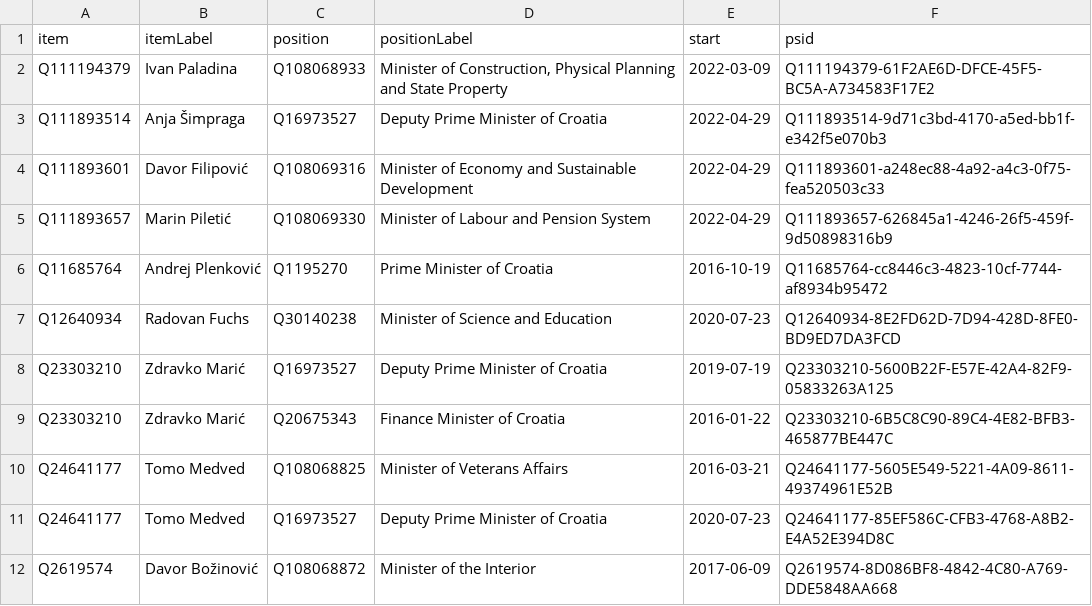
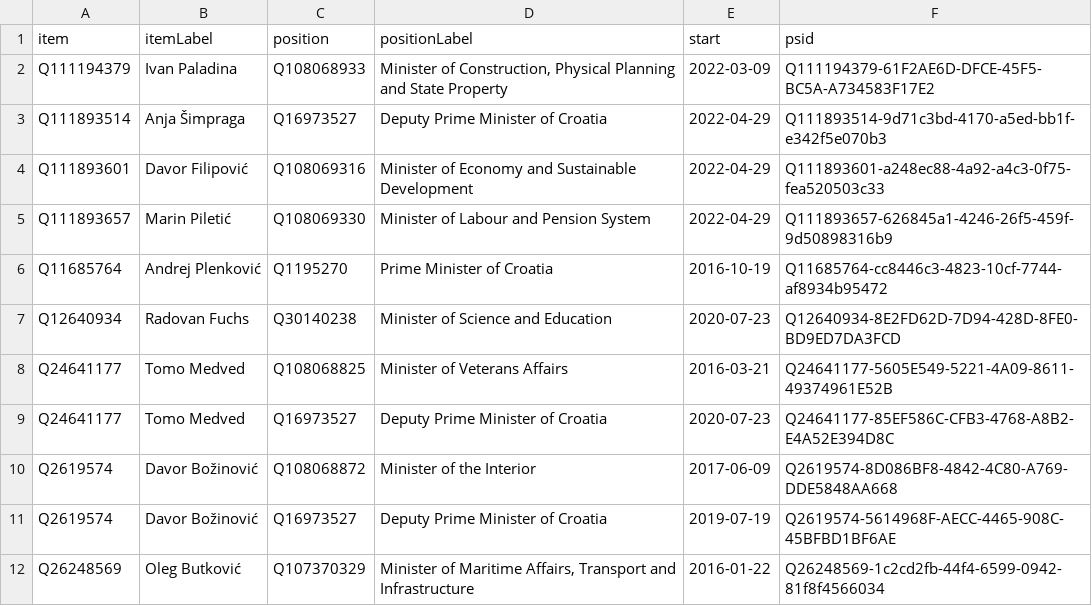
Before and after one commit to every-politician-scrapers/croatia-ministers, a CSV file: wikidata/results/current-cabinet.csv, drawn as a sheet; only a part is shown; the shorter side is filled out with more unchanged rows.

Commit message:
Run SPARQL queries

```diff
--- a/wikidata/results/current-cabinet.csv
+++ b/wikidata/results/current-cabinet.csv
@@ -7,4 +7,2 @@ Q11685764,Andrej Plenković,Q1195270,Prime Minister of Croatia,2016-10-19,Q11685
 Q12640934,Radovan Fuchs,Q30140238,Minister of Science and Education,2020-07-23,Q12640934-8E2FD62D-7D94-428D-8FE0-BD9ED7DA3FCD
-Q23303210,Zdravko Marić,Q16973527,Deputy Prime Minister of Croatia,2019-07-19,Q23303210-5600B22F-E57E-42A4-82F9-05833263A125
-Q23303210,Zdravko Marić,Q20675343,Finance Minister of Croatia,2016-01-22,Q23303210-6B5C8C90-89C4-4E82-BFB3-465877BE447C
 Q24641177,Tomo Medved,Q108068825,Minister of Veterans Affairs,2016-03-21,Q24641177-5605E549-5221-4A09-8611-49374961E52B
```
